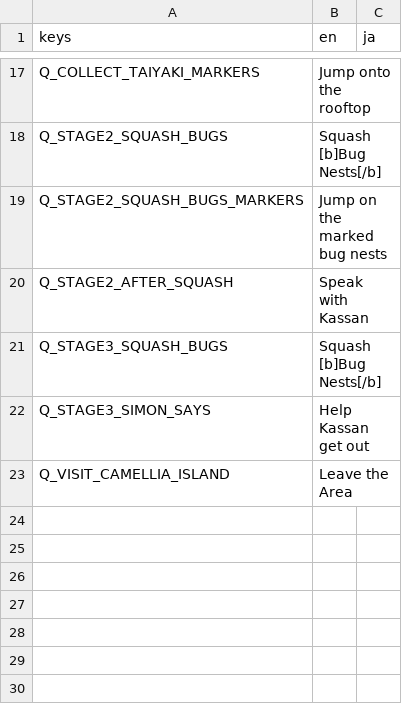
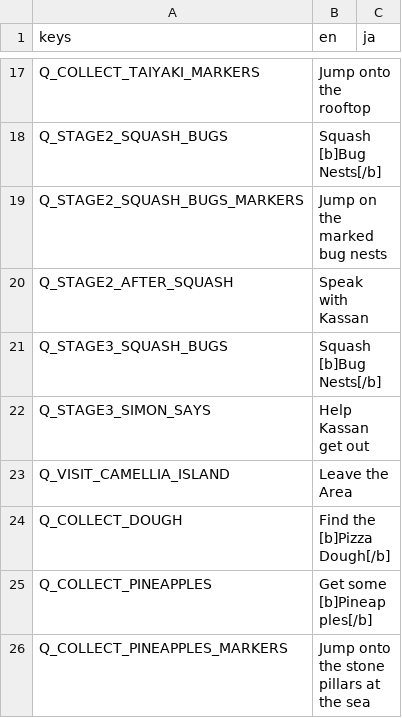
Before and after one commit to NanahiraCommunity/Birthday23, a CSV file: i18n/translations.csv, drawn as a sheet; only a part is shown, gaps mark what is left out; the diff names each change by its address in the sheet, - before the commit and + after, or states it on an @@ line.

```diff
--- a/i18n/translations.csv
+++ b/i18n/translations.csv
+row 24: Q_COLLECT_DOUGH | Find the [b]Pizza Dough[/b]
+row 25: Q_COLLECT_PINEAPPLES | Get some [b]Pineapples[/b]
+row 26: Q_COLLECT_PINEAPPLES_MARKERS | Jump onto the stone pillars at the sea
```
Also changed, not shown: 6 other files.
